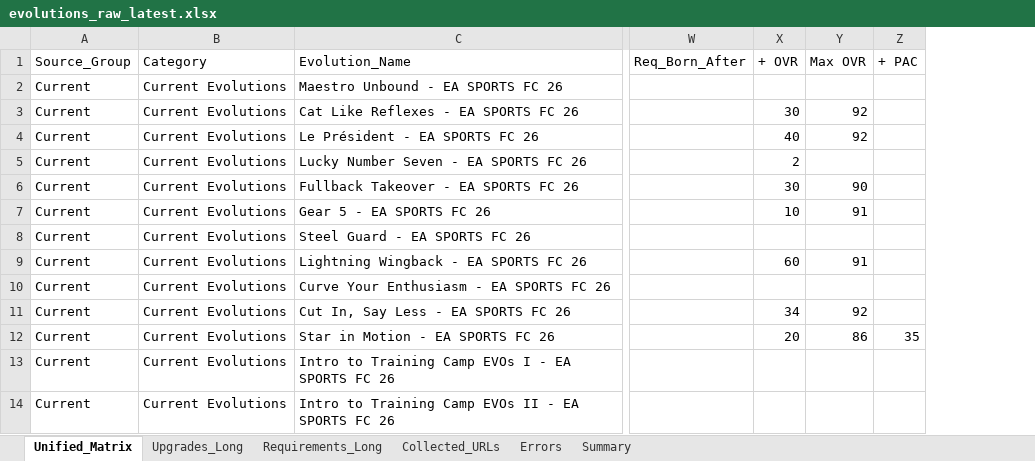
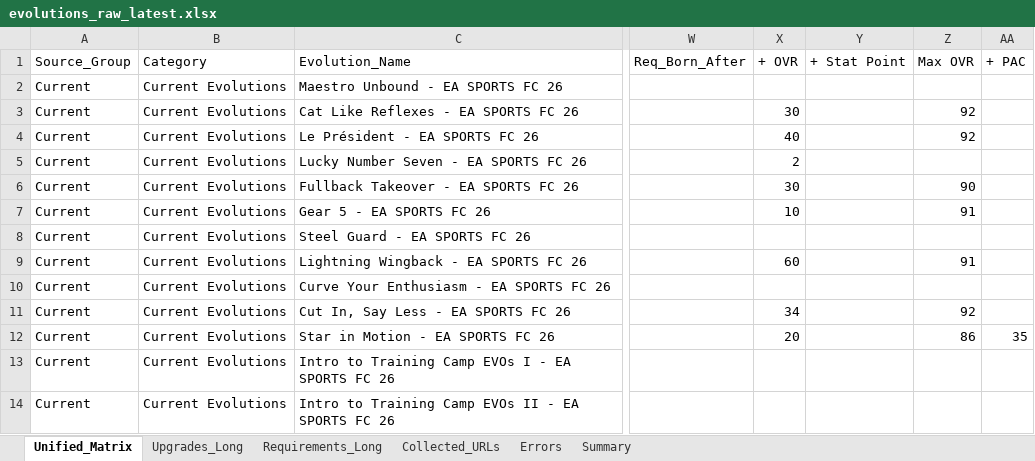
Before and after one commit to lemora87/futgg-objective-crawler, an Excel workbook: latest/evolutions_raw_latest.xlsx, sheet Unified_Matrix, drawn as a sheet; only a part is shown, gaps mark what is left out; values as stored, in another font and other column widths than the file's, no borders; the diff names each change by its address in the sheet, - before the commit and + after, or states it on an @@ line.

```diff
--- a/latest/evolutions_raw_latest.xlsx (sheet Unified_Matrix)
+++ b/latest/evolutions_raw_latest.xlsx (sheet Unified_Matrix)
+column Y (+ Stat Point), empty
```
Also changed, not shown: sheet Summary, latest/evolutions_analysis_latest.xlsx.
